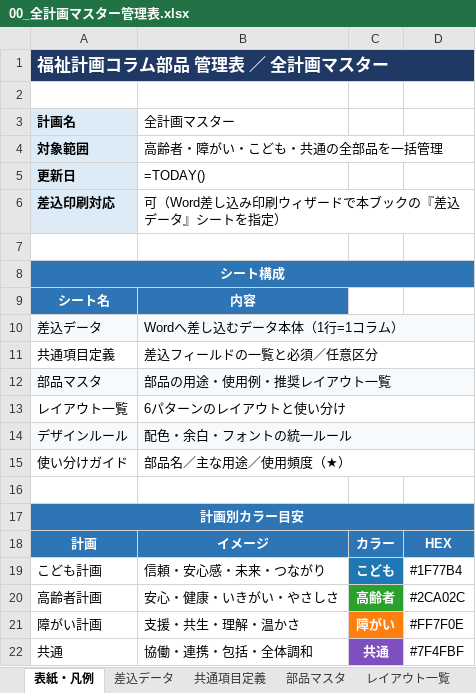
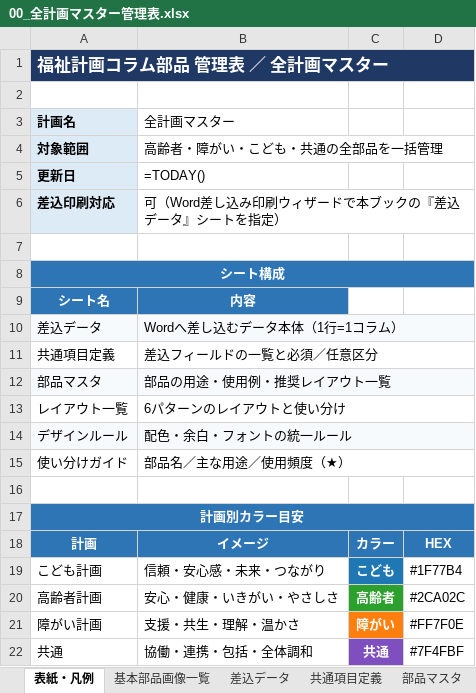
Before and after one commit to ryowakayama-gif/repository, an Excel workbook: output/00_全計画マスター管理表.xlsx, sheet 表紙・凡例, drawn as a sheet; values as stored, in another font and other column widths than the file's, no borders; formulas without a stored value are shown as written; the diff names each change by its address in the sheet, - before the commit and + after, or states it on an @@ line.

```diff
--- a/output/00_全計画マスター管理表.xlsx (sheet 表紙・凡例)
+++ b/output/00_全計画マスター管理表.xlsx (sheet 表紙・凡例)
+sheet tab: 基本部品画像一覧
-C10:D10 fill: #F7FAFC
+C10:D10 fill: none
-C12:D12 fill: #F7FAFC
+C12:D12 fill: none
-C14:D14 fill: #F7FAFC
+C14:D14 fill: none
```
Also changed, not shown: charts or pictures, output/01_共通_基本コラム部品.xlsx, 7 other files.
